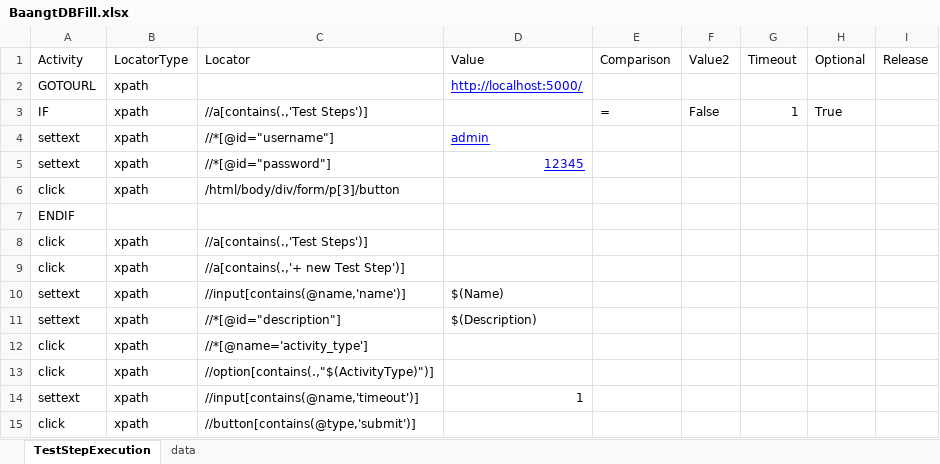
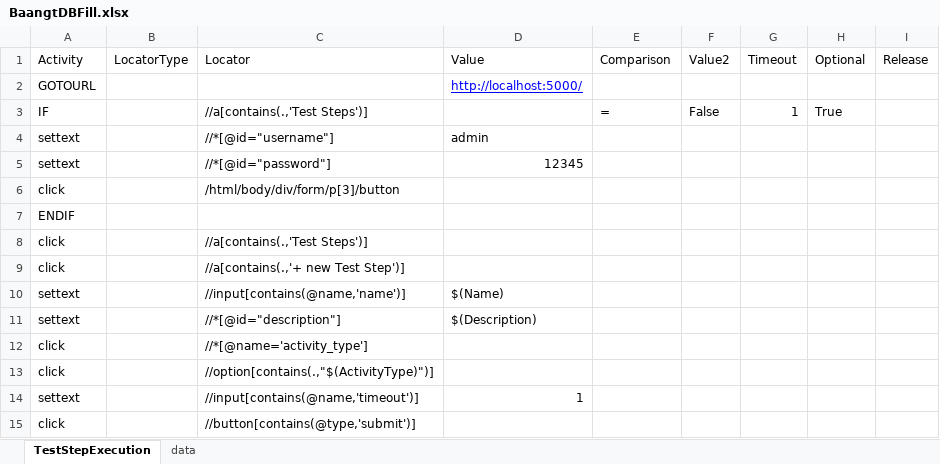
Before and after one commit to Athos1972/baangt, an Excel workbook: examples/BaangtDBFill.xlsx, sheet TestStepExecution, drawn as a sheet; values as stored, in another font and other column widths than the file's, no borders; the diff names each change by its address in the sheet, - before the commit and + after, or states it on an @@ line.

```diff
--- a/examples/BaangtDBFill.xlsx (sheet TestStepExecution)
+++ b/examples/BaangtDBFill.xlsx (sheet TestStepExecution)
-B2:B6 (LocatorType): xpath
+B2:B6 (LocatorType): (empty)
@@ D4:D5 underline: on → off, text colour: #0000FF → black @@
-B8:B15 (LocatorType): xpath
+B8:B15 (LocatorType): (empty)
```
Also changed, not shown: 2 other files.
